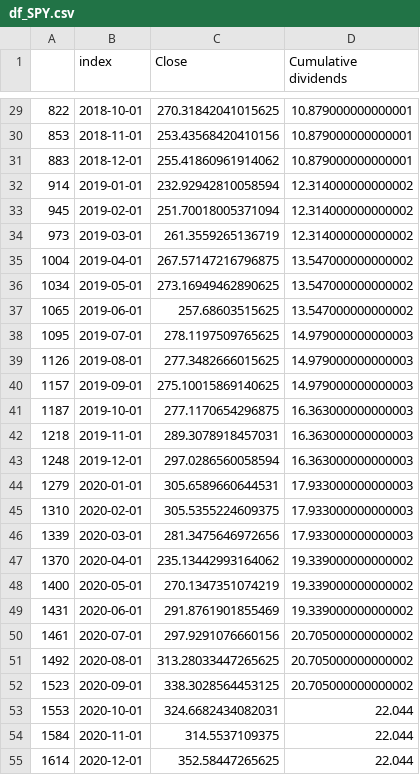
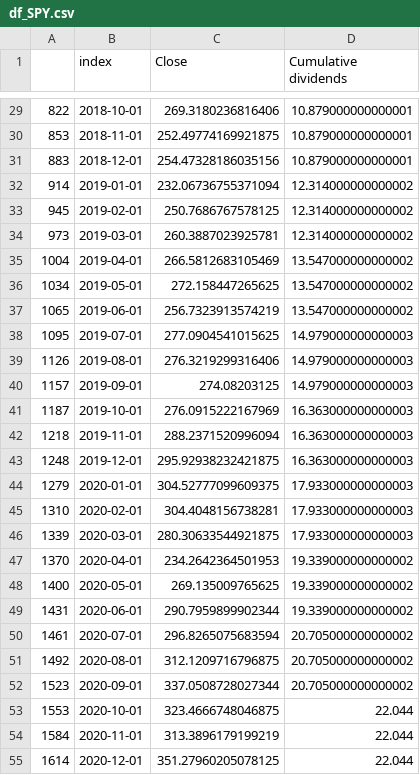
Before and after one commit to liu3388/RE_input, a CSV file: df_SPY.csv, drawn as a sheet; only a part is shown, gaps mark what is left out; the diff covers the shown part only.

```diff
--- a/df_SPY.csv
+++ b/df_SPY.csv
@@ -29,27 +29,27 @@
-822,2018-10-01,270.31842041015625,10.879000000000001
-853,2018-11-01,253.43568420410156,10.879000000000001
-883,2018-12-01,255.41860961914062,10.879000000000001
-914,2019-01-01,232.92942810058594,12.314000000000002
-945,2019-02-01,251.70018005371094,12.314000000000002
-973,2019-03-01,261.3559265136719,12.314000000000002
-1004,2019-04-01,267.57147216796875,13.547000000000002
-1034,2019-05-01,273.16949462890625,13.547000000000002
-1065,2019-06-01,257.68603515625,13.547000000000002
-1095,2019-07-01,278.1197509765625,14.979000000000003
-1126,2019-08-01,277.3482666015625,14.979000000000003
-1157,2019-09-01,275.10015869140625,14.979000000000003
-1187,2019-10-01,277.1170654296875,16.363000000000003
-1218,2019-11-01,289.3078918457031,16.363000000000003
-1248,2019-12-01,297.0286560058594,16.363000000000003
-1279,2020-01-01,305.6589660644531,17.933000000000003
-1310,2020-02-01,305.5355224609375,17.933000000000003
-1339,2020-03-01,281.3475646972656,17.933000000000003
-1370,2020-04-01,235.13442993164062,19.339000000000002
-1400,2020-05-01,270.1347351074219,19.339000000000002
-1431,2020-06-01,291.8761901855469,19.339000000000002
-1461,2020-07-01,297.9291076660156,20.705000000000002
-1492,2020-08-01,313.28033447265625,20.705000000000002
-1523,2020-09-01,338.3028564453125,20.705000000000002
-1553,2020-10-01,324.6682434082031,22.044
-1584,2020-11-01,314.5537109375,22.044
-1614,2020-12-01,352.58447265625,22.044
+822,2018-10-01,269.3180236816406,10.879000000000001
+853,2018-11-01,252.49774169921875,10.879000000000001
+883,2018-12-01,254.47328186035156,10.879000000000001
+914,2019-01-01,232.06736755371094,12.314000000000002
+945,2019-02-01,250.7686767578125,12.314000000000002
+973,2019-03-01,260.3887023925781,12.314000000000002
+1004,2019-04-01,266.5812683105469,13.547000000000002
+1034,2019-05-01,272.158447265625,13.547000000000002
+1065,2019-06-01,256.7323913574219,13.547000000000002
+1095,2019-07-01,277.0904541015625,14.979000000000003
+1126,2019-08-01,276.3219299316406,14.979000000000003
+1157,2019-09-01,274.08203125,14.979000000000003
+1187,2019-10-01,276.0915222167969,16.363000000000003
+1218,2019-11-01,288.2371520996094,16.363000000000003
+1248,2019-12-01,295.92938232421875,16.363000000000003
+1279,2020-01-01,304.52777099609375,17.933000000000003
+1310,2020-02-01,304.4048156738281,17.933000000000003
+1339,2020-03-01,280.30633544921875,17.933000000000003
+1370,2020-04-01,234.2642364501953,19.339000000000002
+1400,2020-05-01,269.135009765625,19.339000000000002
+1431,2020-06-01,290.7959899902344,19.339000000000002
+1461,2020-07-01,296.8265075683594,20.705000000000002
+1492,2020-08-01,312.1209716796875,20.705000000000002
+1523,2020-09-01,337.0508728027344,20.705000000000002
+1553,2020-10-01,323.4666748046875,22.044
+1584,2020-11-01,313.3896179199219,22.044
+1614,2020-12-01,351.27960205078125,22.044
```
Also changed, not shown: 57 edited cells elsewhere in this file.
